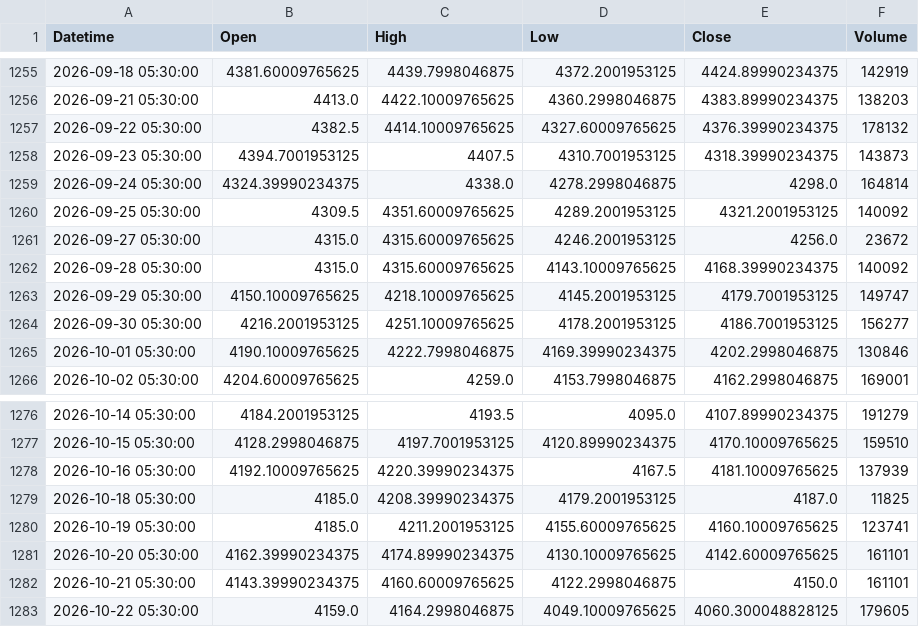
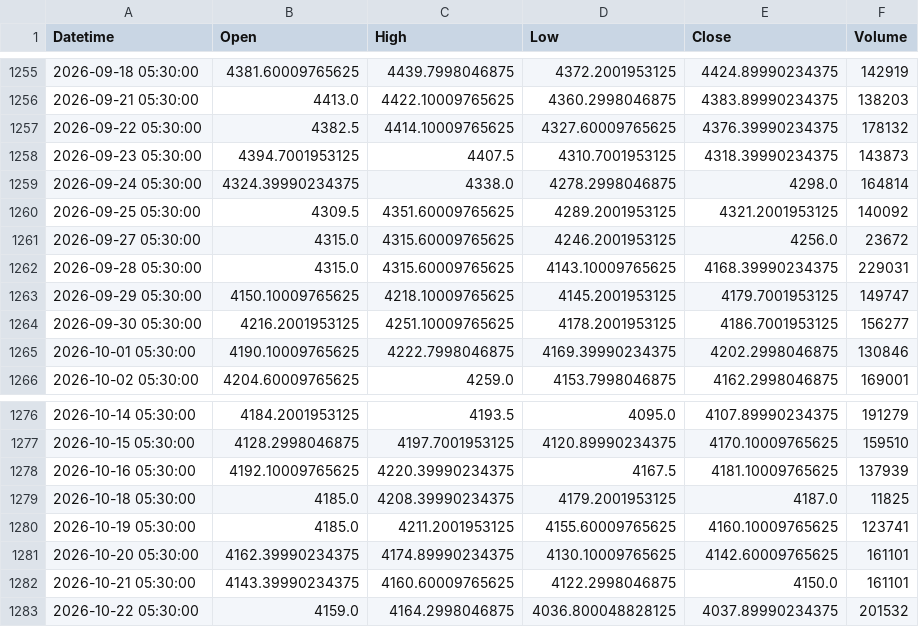
Before and after one commit to shikerkattiyar11-debug/xauusd-gold-data, a CSV file: data/xauusd_1d.csv, drawn as a sheet; only a part is shown, gaps mark what is left out.

```diff
--- a/data/xauusd_1d.csv
+++ b/data/xauusd_1d.csv
@@ -1261,3 +1261,3 @@ Datetime,Open,High,Low,Close,Volume
 2026-09-27 05:30:00,4315.0,4315.60009765625,4246.2001953125,4256.0,23672
-2026-09-28 05:30:00,4315.0,4315.60009765625,4143.10009765625,4168.39990234375,140092
+2026-09-28 05:30:00,4315.0,4315.60009765625,4143.10009765625,4168.39990234375,229031
 2026-09-29 05:30:00,4150.10009765625,4218.10009765625,4145.2001953125,4179.7001953125,149747
@@ -1282,2 +1282,2 @@ Datetime,Open,High,Low,Close,Volume
 2026-10-21 05:30:00,4143.39990234375,4160.60009765625,4122.2998046875,4150.0,161101
-2026-10-22 05:30:00,4159.0,4164.2998046875,4049.10009765625,4060.300048828125,179605
+2026-10-22 05:30:00,4159.0,4164.2998046875,4036.800048828125,4037.89990234375,201532
```
Also changed, not shown: data/xauusd_10m.csv, data/xauusd_15m.csv, 3 other files.
